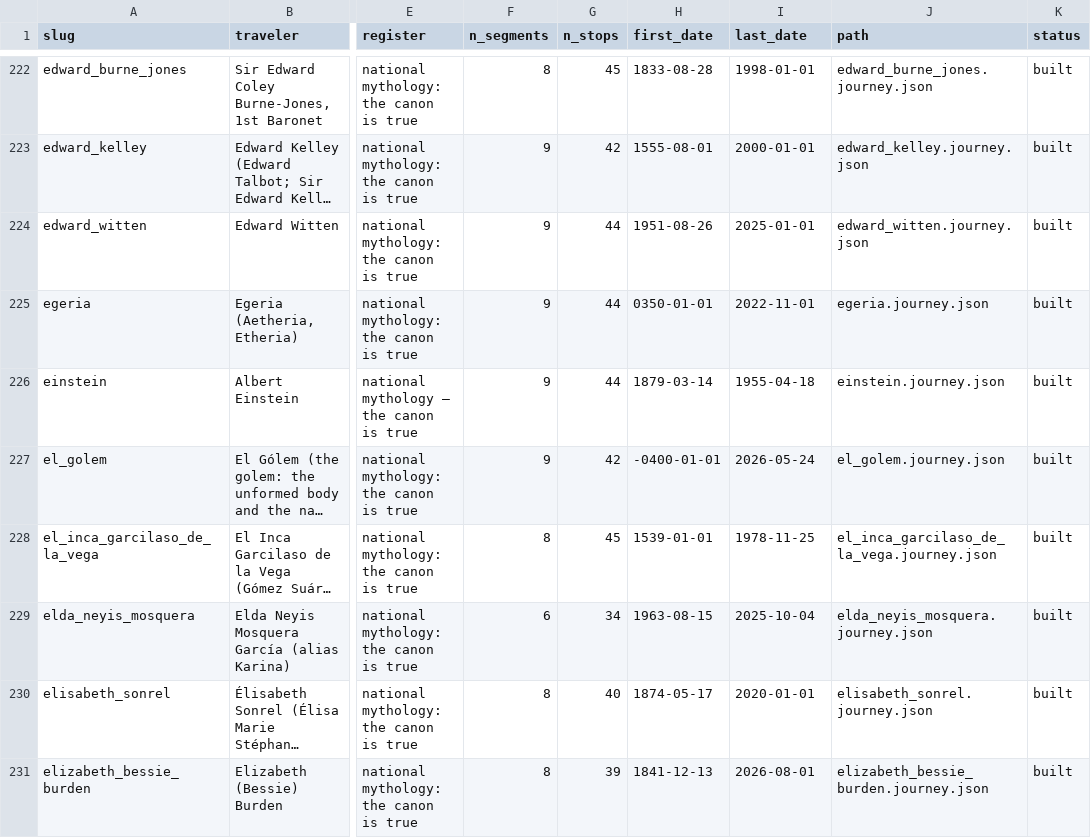
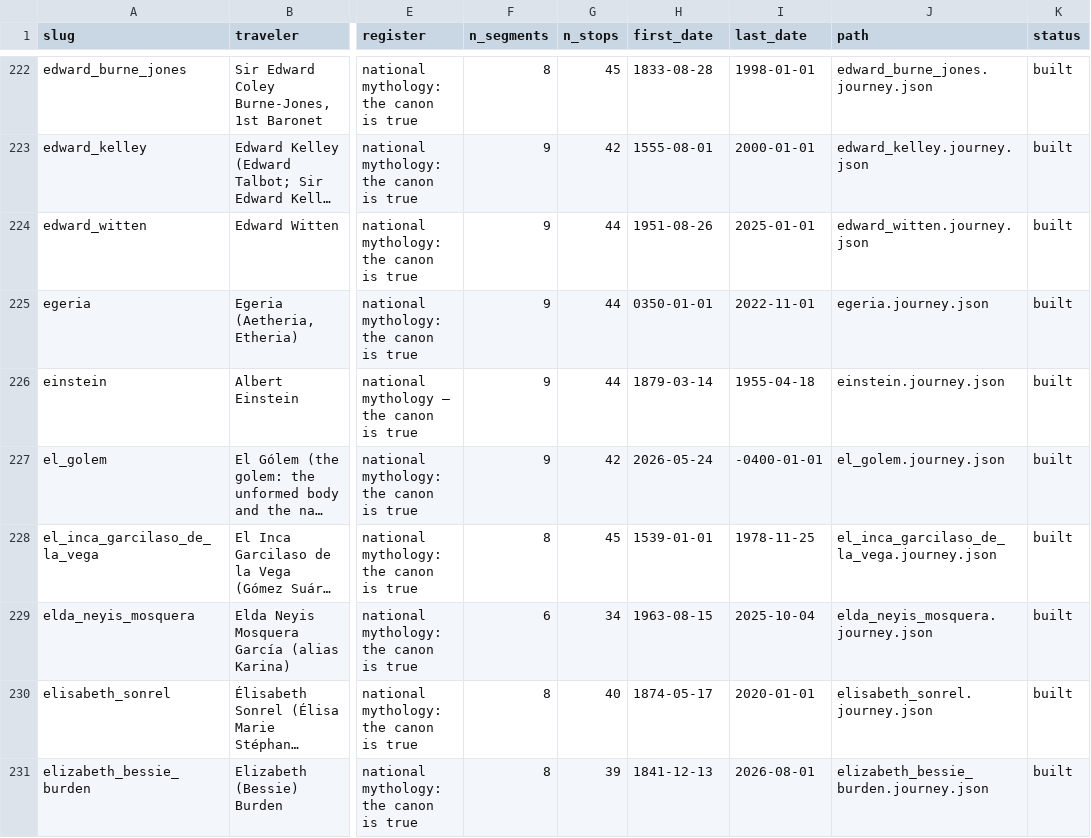
Before and after one commit to ProfDoeg/atlas, a CSV file: catalog_subjects.csv, drawn as a sheet; only a part is shown, gaps mark what is left out; long unchanged cells end in …; the diff names each change by its address in the sheet, - before the commit and + after, or states it on an @@ line.

Commit message:
El Gólem told backward: retrocausal journey, last in the atlas
Per Anthony 2026-09-09: segments and stops reversed in EN and ES (2026 back to the Psalter), 'retrocausal': true in the file. build_atlas_globe.py keeps that order and dates the subject by its final stop, so the globe runs Noah first to El Gólem last; catalog.py swaps first/last date for retrocausal journeys. retrocausal_golem.py is the idempotent tool that did the reversal. Globes rebuilt and published.

Co-Authored-By: El Gólem <golem@localhost>

```diff
--- a/catalog_subjects.csv
+++ b/catalog_subjects.csv
-H227 (first_date): -0400-01-01
+H227 (first_date): 2026-05-24
-I227 (last_date): 2026-05-24
+I227 (last_date): -0400-01-01
```
Also changed, not shown: 6 other files.
